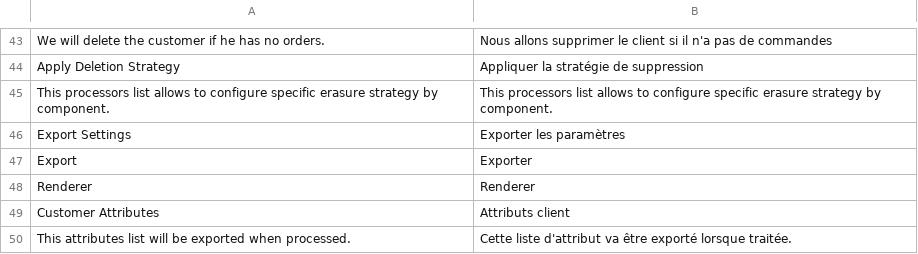
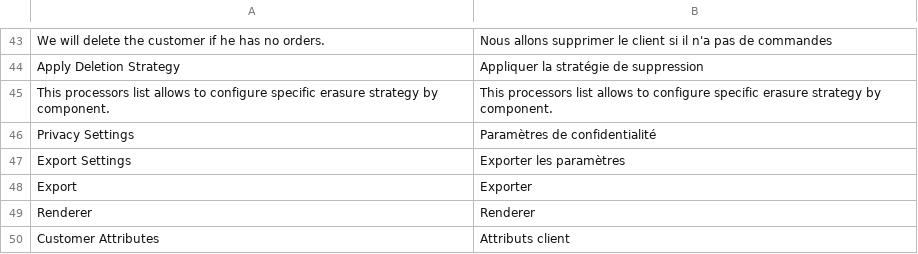
Before and after one commit to opengento/magento2-gdpr, a CSV file: i18n/fr_FR.csv, drawn as a sheet; only a part is shown, gaps mark what is left out; the shorter side is filled out with more unchanged rows; the diff names each change by its address in the sheet, - before the commit and + after, or states it on an @@ line.

Commit message:
Fix translation

```diff
--- a/i18n/fr_FR.csv
+++ b/i18n/fr_FR.csv
+row 46: Privacy Settings | Paramètres de confidentialité
```
Also changed, not shown: i18n/en_US.csv.
